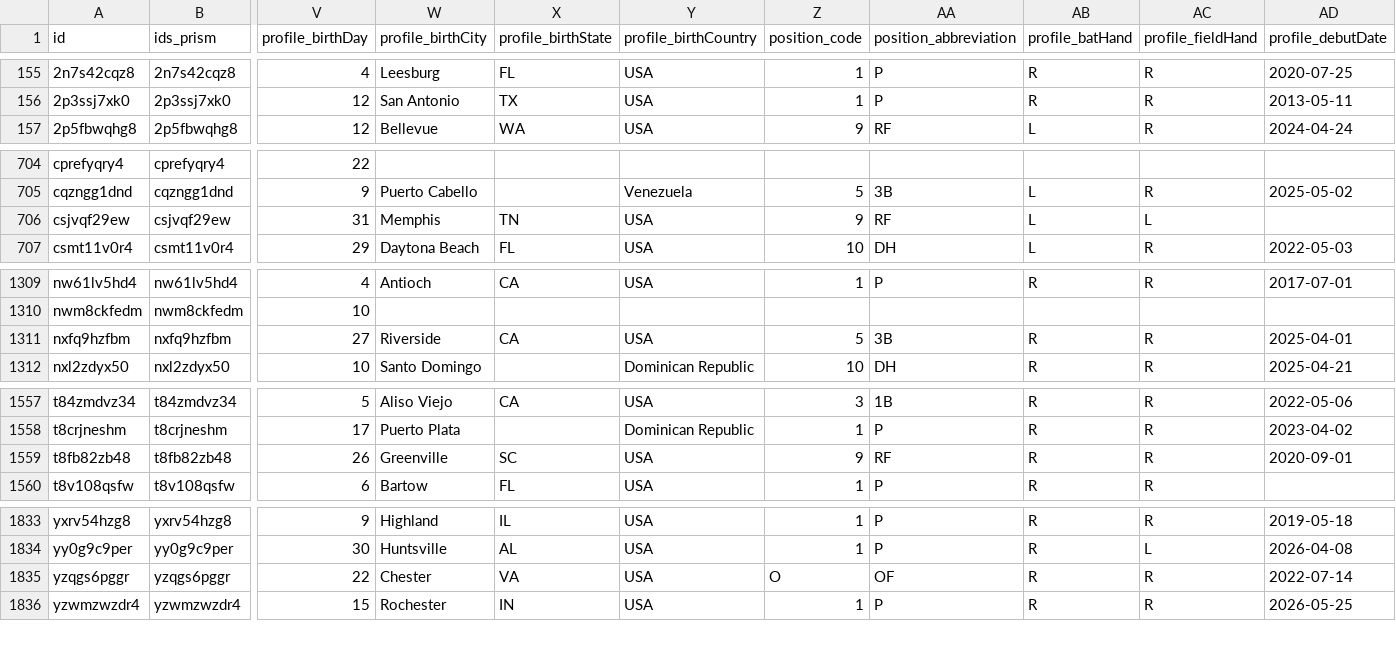
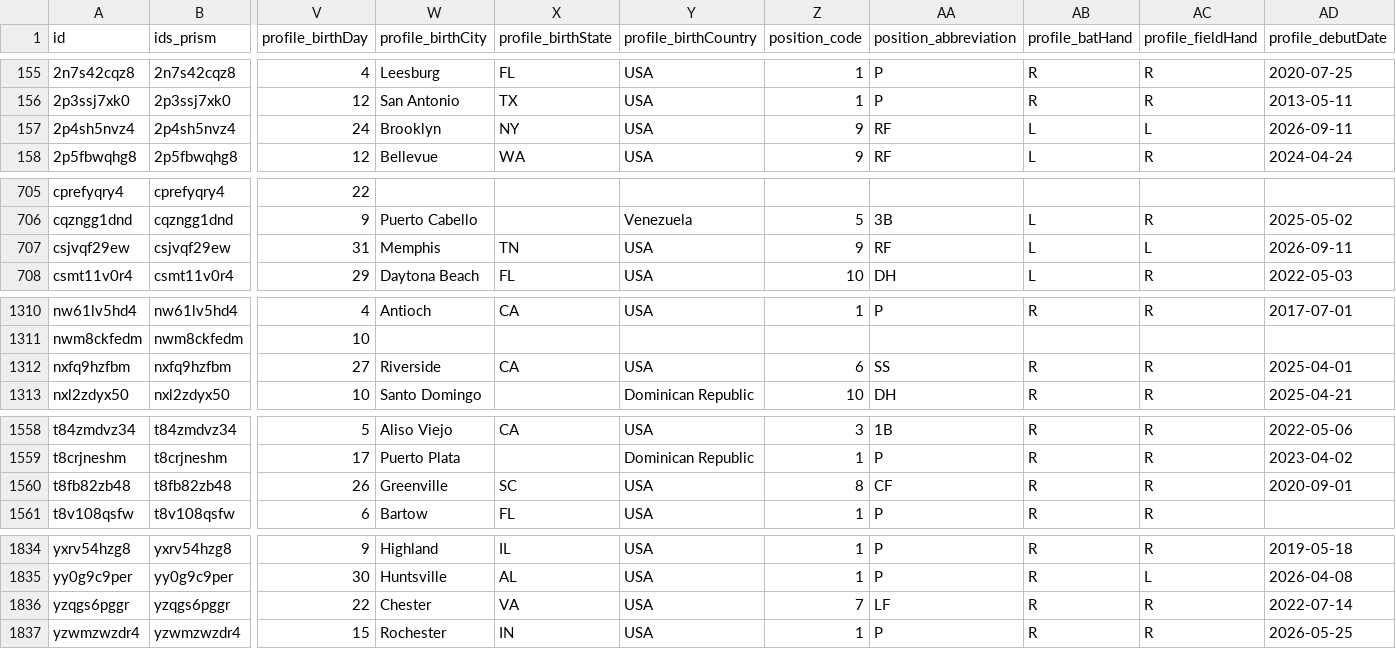
Before and after one commit to StatsVine/prism-registry, a CSV file: exports/mlb/players_mlb_profile/players_mlb_profile.csv, drawn as a sheet; only a part is shown, gaps mark what is left out; addresses are those after the commit; rows hold the shown columns only; the diff names each change by its address in the sheet, - before the commit and + after, or states it on an @@ line.

```diff
--- a/exports/mlb/players_mlb_profile/players_mlb_profile.csv
+++ b/exports/mlb/players_mlb_profile/players_mlb_profile.csv
+row 157: 2p4sh5nvz4 | 2p4sh5nvz4 | 24 | Brooklyn | NY | USA | 9 | RF | L | L | 2026-09-11
-AD707 (profile_debutDate): (empty)
+AD707 (profile_debutDate): 2026-09-11
-Z1312 (position_code): 5
+Z1312 (position_code): 6
-AA1312 (position_abbreviation): 3B
+AA1312 (position_abbreviation): SS
-Z1560 (position_code): 9
+Z1560 (position_code): 8
-AA1560 (position_abbreviation): RF
+AA1560 (position_abbreviation): CF
-Z1836 (position_code): O
+Z1836 (position_code): 7
-AA1836 (position_abbreviation): OF
+AA1836 (position_abbreviation): LF
```
Also changed, not shown: exports/mlb/player_ids/player_ids.csv, exports/mlb/players_mlb_roster/players_mlb_roster.csv, 45 other files.
